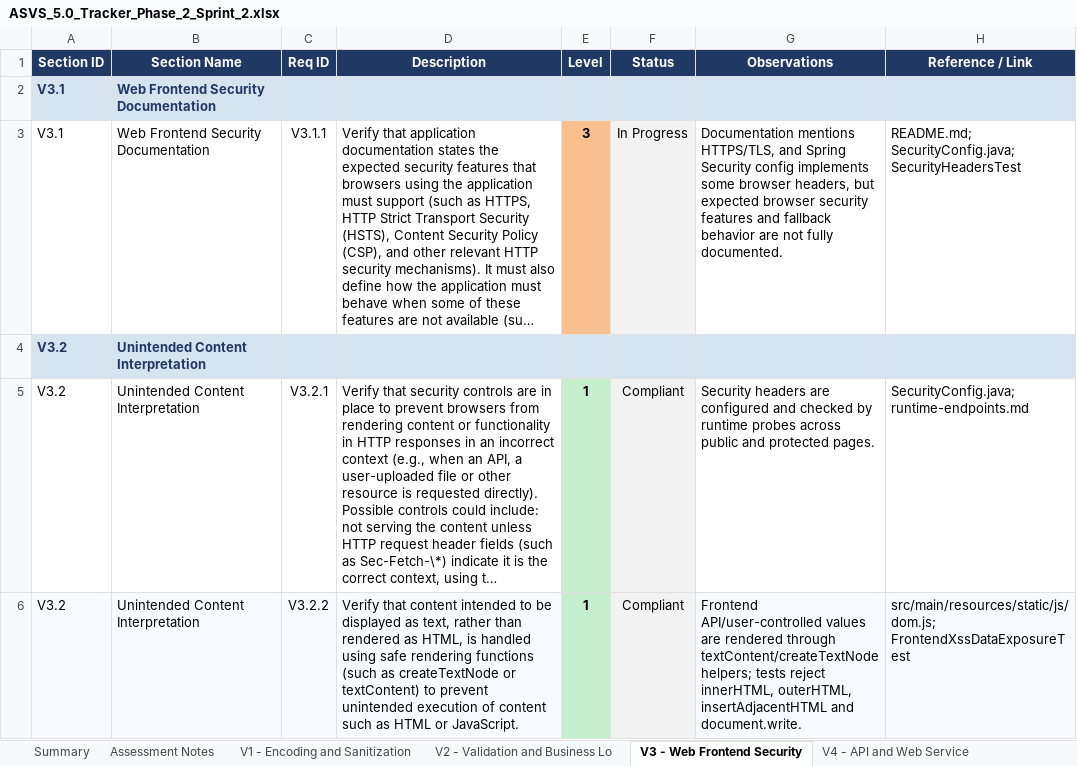
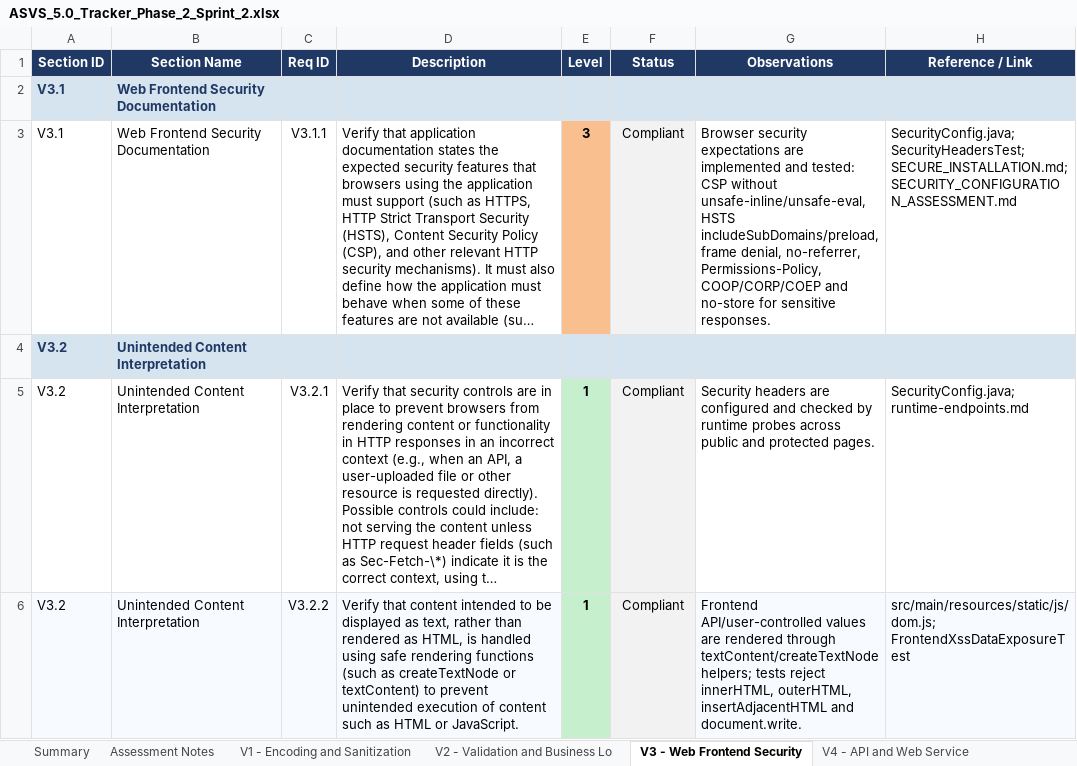
Before and after one commit to mei-desofs/desofs2026-wed_pbs_1, an Excel workbook: Deliverables/Phase 2/Sprint 2/ASVS_5.0_Tracker_Phase_2_Sprint_2.xlsx, sheet V3 - Web Frontend Security, drawn as a sheet; only a part is shown; long unchanged cells end in …; values as stored, in another font and other column widths than the file's, no borders; conditional formats not drawn; the diff covers the shown part only; the diff names each change by its address in the sheet, - before the commit and + after, or states it on an @@ line.

```diff
--- a/Deliverables/Phase 2/Sprint 2/ASVS_5.0_Tracker_Phase_2_Sprint_2.xlsx (sheet V3 - Web Frontend Security)
+++ b/Deliverables/Phase 2/Sprint 2/ASVS_5.0_Tracker_Phase_2_Sprint_2.xlsx (sheet V3 - Web Frontend Security)
-F3 (Status): In Progress
+F3 (Status): Compliant
-G3 (Observations): Documentation mentions HTTPS/TLS, and Spring Security config implements some browser headers, but expected browser security features and fallback behavior are not fully documented.
+G3 (Observations): Browser security expectations are implemented and tested: CSP without unsafe-inline/unsafe-eval, HSTS includeSubDomains/preload, frame denial, no-referrer, Permissions-Policy, COOP/CORP/COEP and no-store for sensitive responses.
-H3 (Reference / Link): README.md; SecurityConfig.java; SecurityHeadersTest
+H3 (Reference / Link): SecurityConfig.java; SecurityHeadersTest; SECURE_INSTALLATION.md; SECURITY_CONFIGURATION_ASSESSMENT.md
```
Also changed, not shown: 6 edited cells elsewhere in this sheet, sheet V14 - Data Protection, sheet V8 - Authorization, sheet V13 - Configuration, sheet V11 - Cryptography, sheet V1 - Encoding and Sanitization, sheet Assessment Notes, 1 more sheet, 4 other files.
